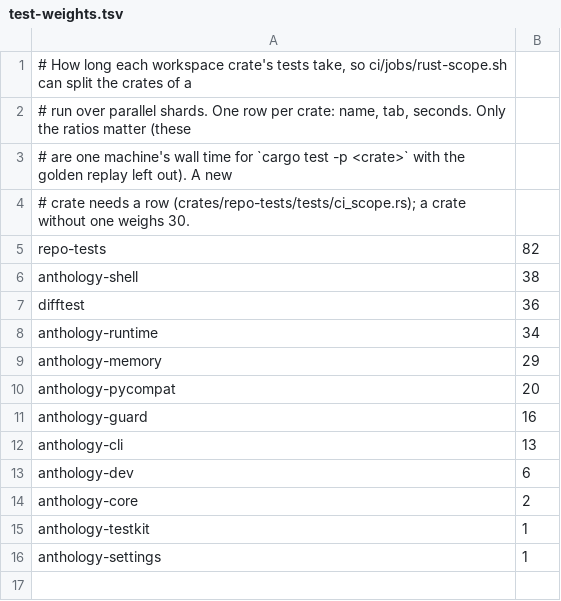
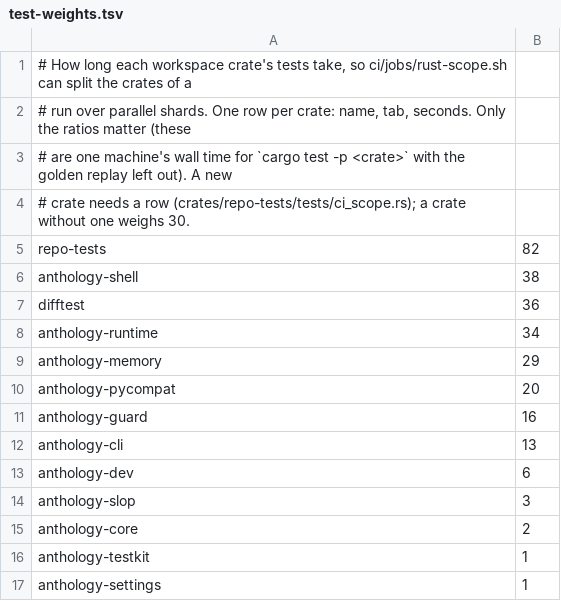
Before and after one commit to rbonweb/anthology, a TSV file: ci/test-weights.tsv, drawn as a sheet; the diff names each change by its address in the sheet, - before the commit and + after, or states it on an @@ line.

```diff
--- a/ci/test-weights.tsv
+++ b/ci/test-weights.tsv
+row 14: anthology-slop | 3
```
Also changed, not shown: ci/scope-rules.tsv, 32 other files.
